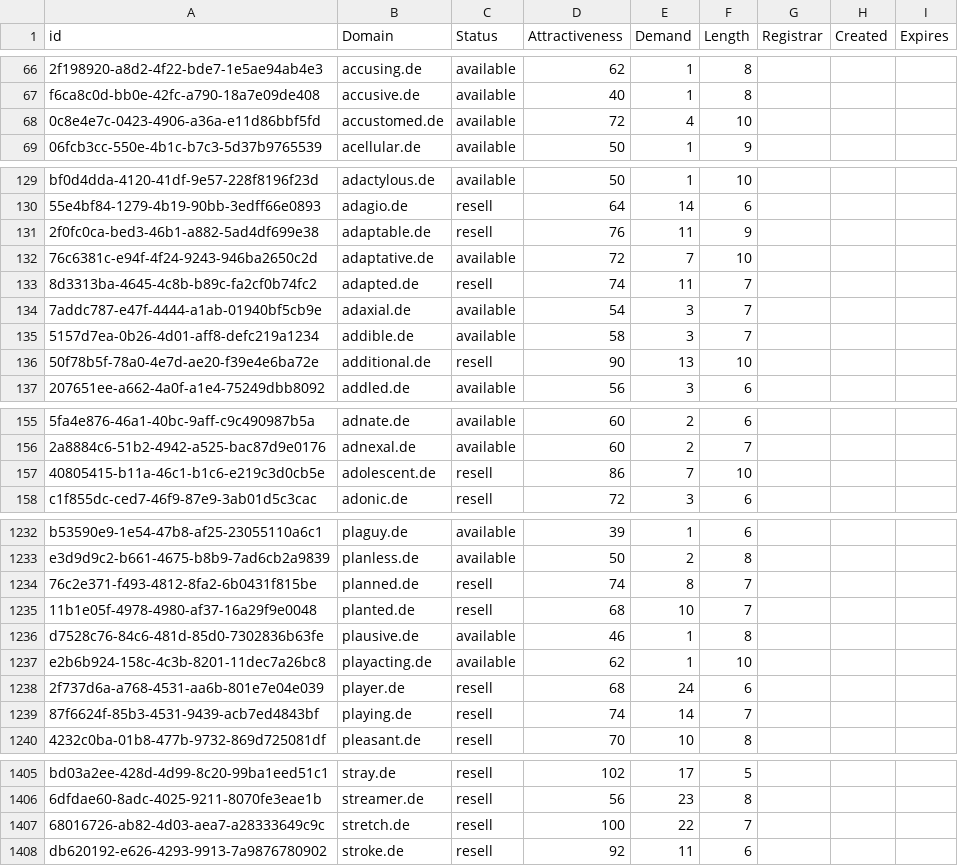
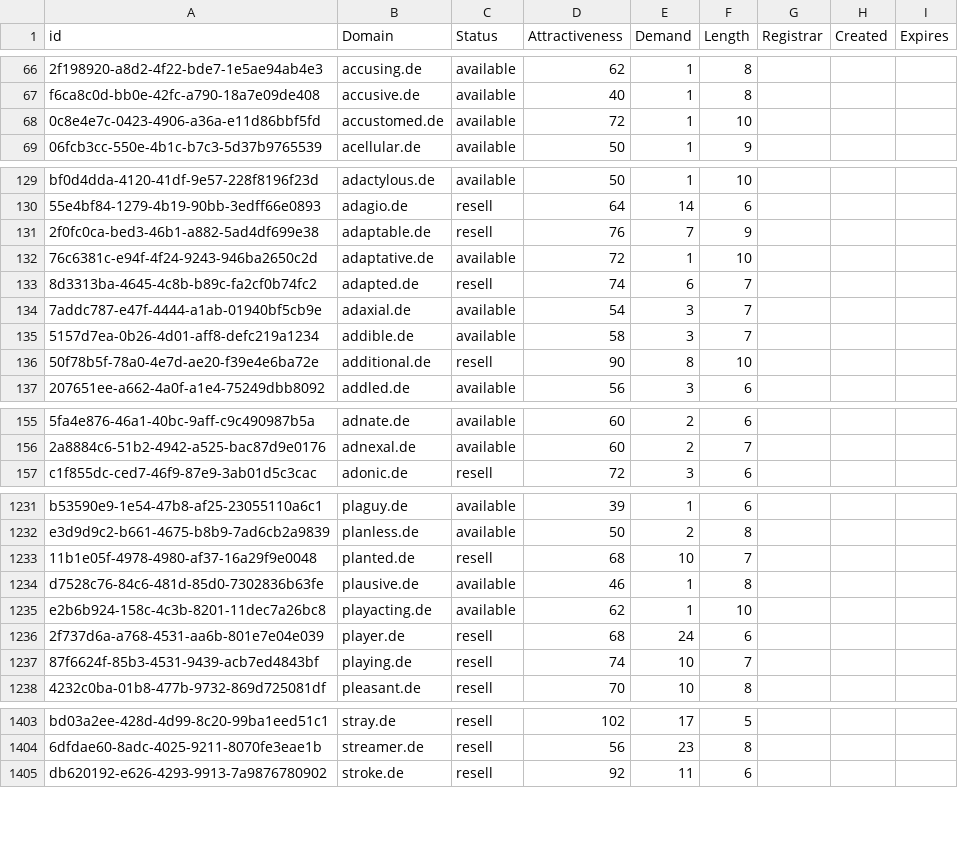
Before and after one commit to UniqueDomains/de-oneword-domains, a CSV file: de.csv, drawn as a sheet; only a part is shown, gaps mark what is left out; removed rows and columns are numbered as before the commit, all else as after; the diff covers the shown part only; the diff names each change by its address in the sheet, - before the commit and + after, or states it on an @@ line.

Commit message:
Domains update

```diff
--- a/de.csv
+++ b/de.csv
-E68 (Demand): 4
+E68 (Demand): 1
-E131 (Demand): 11
+E131 (Demand): 7
-E132 (Demand): 7
+E132 (Demand): 1
-E133 (Demand): 11
+E133 (Demand): 6
-E136 (Demand): 13
+E136 (Demand): 8
-row 157: 40805415-b11a-46c1-b1c6-e219c3d0cb5e | adolescent.de | resell | 86 | 7 | 10
-row 1234: 76c2e371-f493-4812-8fa2-6b0431f815be | planned.de | resell | 74 | 8 | 7
-E1237 (Demand): 14
+E1237 (Demand): 10
-row 1407: 68016726-ab82-4d03-aea7-a28333649c9c | stretch.de | resell | 100 | 22 | 7
```
Also changed, not shown: 7 edited cells elsewhere in this file, 2 other files.
